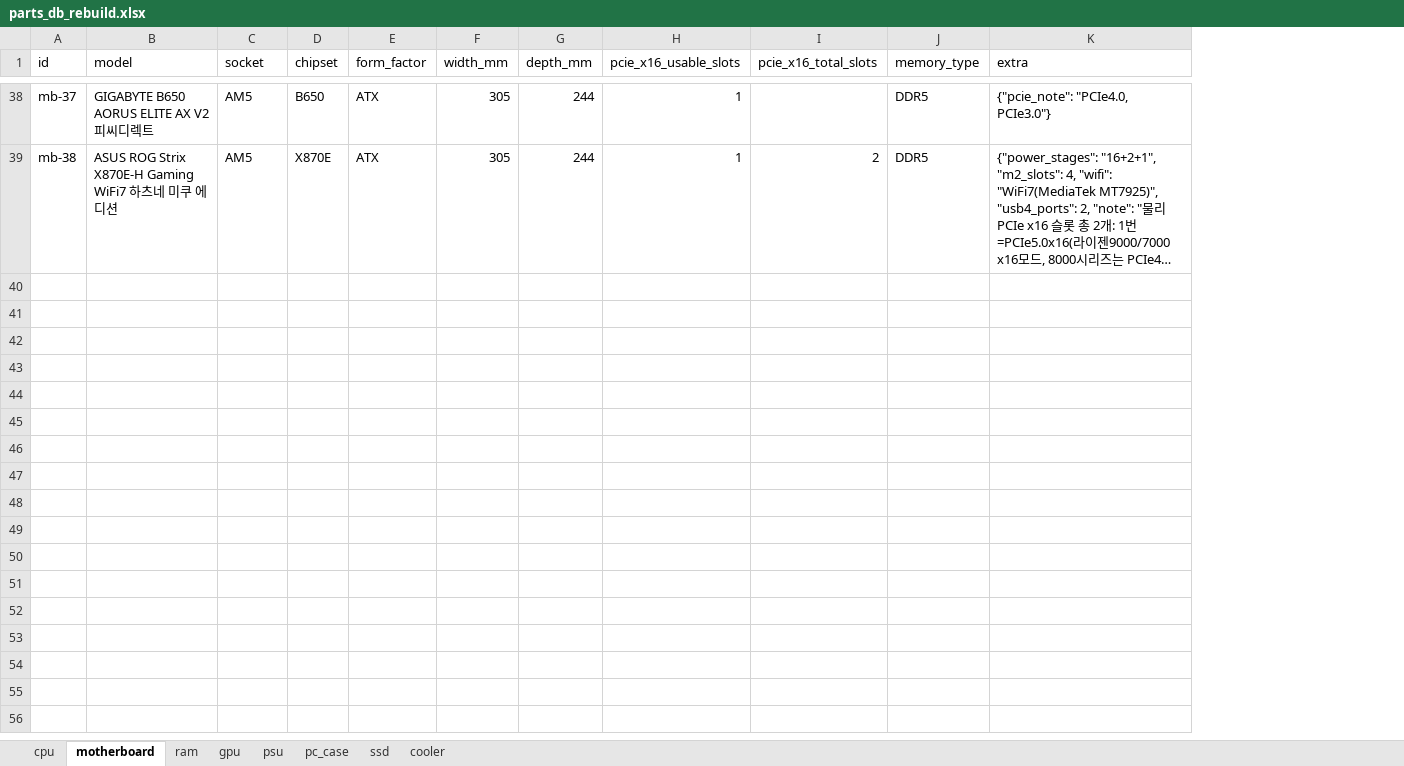
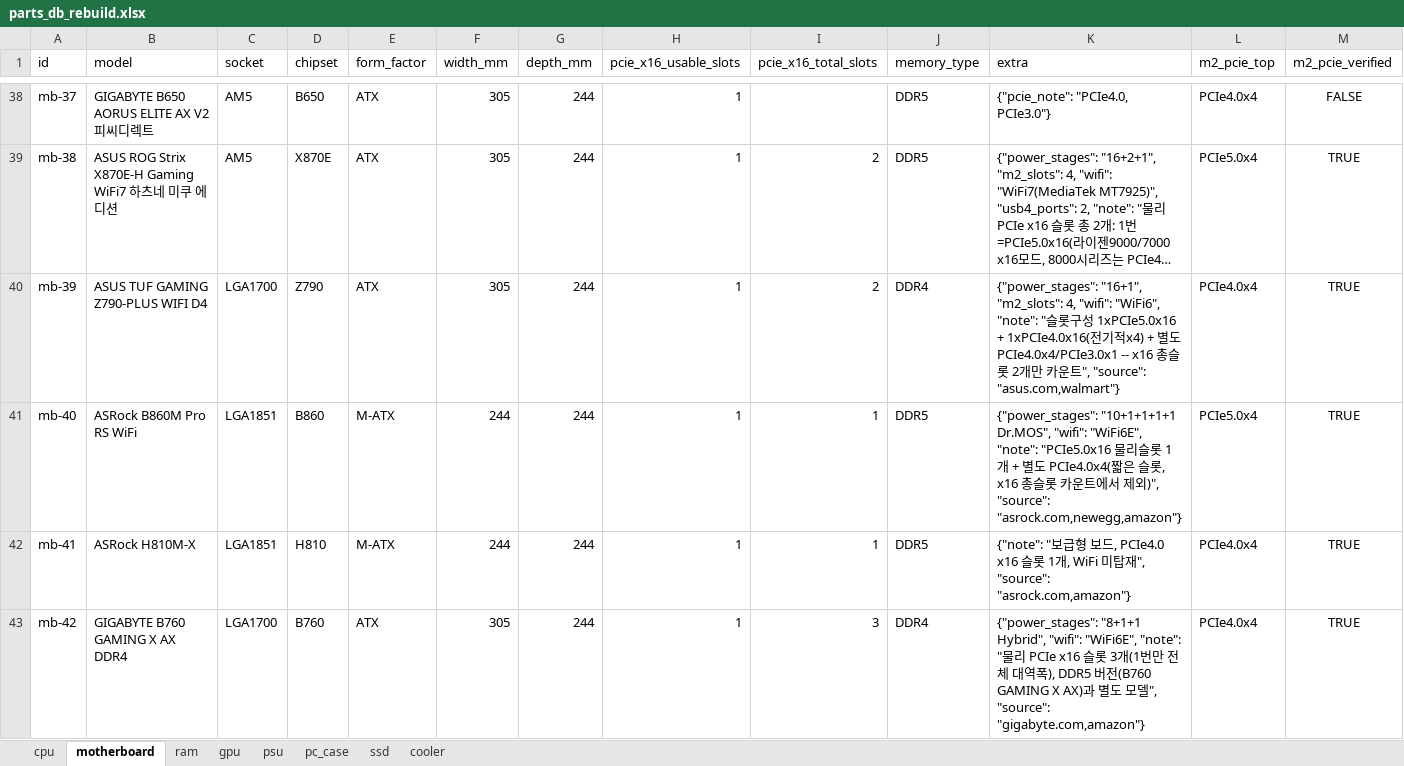
Before and after one commit to qjqmf00331199-coder/PC_Build, an Excel workbook: supabase/parts_db_rebuild.xlsx, sheet motherboard, drawn as a sheet; only a part is shown, gaps mark what is left out; long unchanged cells end in …; values as stored, in another font and other column widths than the file's, no borders; the diff covers the shown part only; the diff names each change by its address in the sheet, - before the commit and + after, or states it on an @@ line.

```diff
--- a/supabase/parts_db_rebuild.xlsx (sheet motherboard)
+++ b/supabase/parts_db_rebuild.xlsx (sheet motherboard)
+column L (m2_pcie_top), rows 38-39: PCIe4.0x4 | PCIe5.0x4
+column M (m2_pcie_verified), rows 38-39: FALSE | TRUE
+row 40: mb-39 | ASUS TUF GAMING Z790-PLUS WIFI D4 | LGA1700 | Z790 | ATX | 305 | 244 | 1 | 2 | DDR4 | {"power_stages": "16+1", "m2_slots": 4, "wifi": "WiFi6", "note": "슬롯구성 1xPCIe5.0x16 + 1xPCIe4.0x16(전기적x4) + 별도 PCIe4.0x4/PCIe3.0x1 -- x16 총슬롯 2개만 카운트", "source": "asus.com,walmart"} | PCIe4.0x4 | TRUE
+row 41: mb-40 | ASRock B860M Pro RS WiFi | LGA1851 | B860 | M-ATX | 244 | 244 | 1 | 1 | DDR5 | {"power_stages": "10+1+1+1+1 Dr.MOS", "wifi": "WiFi6E", "note": "PCIe5.0x16 물리슬롯 1개 + 별도 PCIe4.0x4(짧은 슬롯, x16 총슬롯 카운트에서 제외)", "source": "asrock.com,newegg,amazon"} | PCIe5.0x4 | TRUE
+row 42: mb-41 | ASRock H810M-X | LGA1851 | H810 | M-ATX | 244 | 244 | 1 | 1 | DDR5 | {"note": "보급형 보드, PCIe4.0 x16 슬롯 1개, WiFi 미탑재", "source": "asrock.com,amazon"} | PCIe4.0x4 | TRUE
+row 43: mb-42 | GIGABYTE B760 GAMING X AX DDR4 | LGA1700 | B760 | ATX | 305 | 244 | 1 | 3 | DDR4 | {"power_stages": "8+1+1 Hybrid", "wifi": "WiFi6E", "note": "물리 PCIe x16 슬롯 3개(1번만 전체 대역폭), DDR5 버전(B760 GAMING X AX)과 별도 모델", "source": "gigabyte.com,amazon"} | PCIe4.0x4 | TRUE
```
Also changed, not shown: 4 added rows elsewhere in this sheet, sheet ram, sheet ssd, 2 other files.
